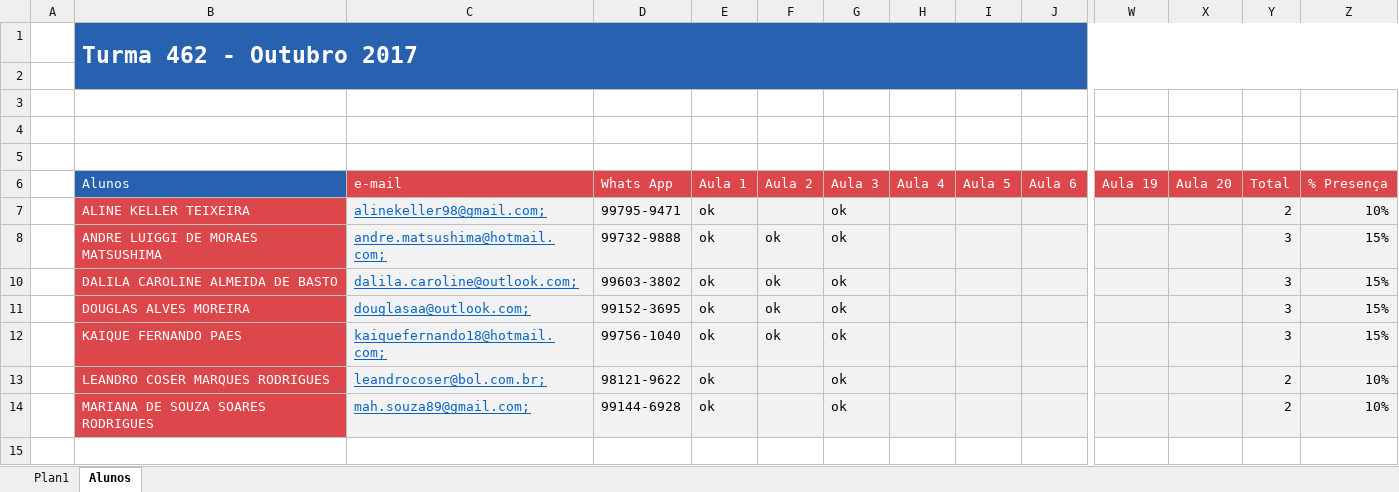
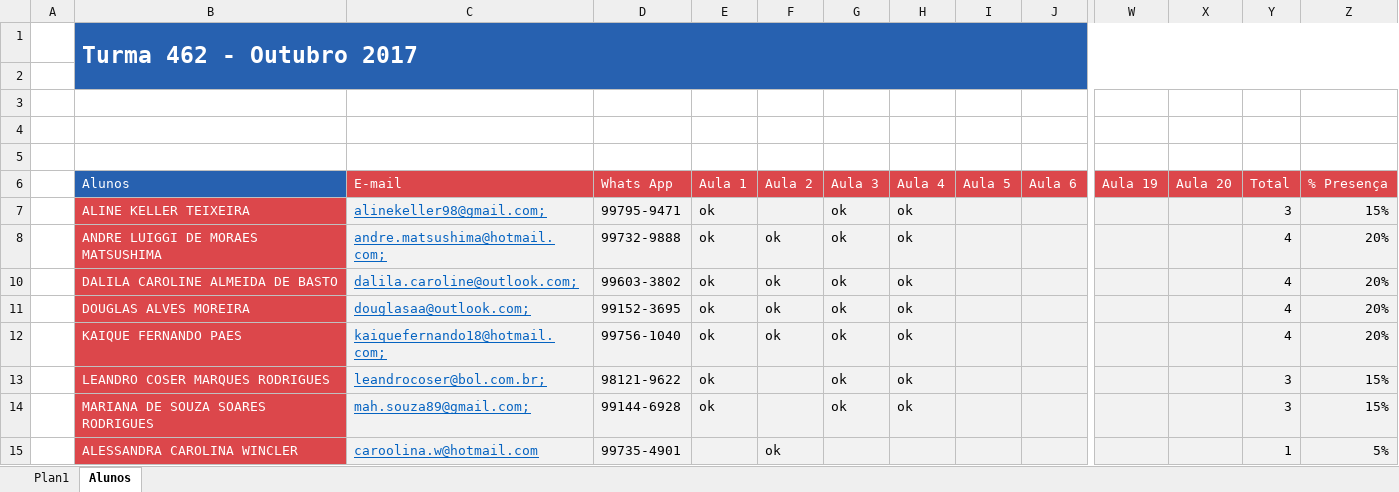
Before and after one commit to Marcsuper/TeachX, an Excel workbook: Turma 462 - Outubro 2017/Alunos Turma 462.xlsx, sheet Alunos, drawn as a sheet; only a part is shown, gaps mark what is left out; values as stored, in another font and other column widths than the file's, no borders; charts and pictures not drawn; rows hold the shown columns only; the diff names each change by its address in the sheet, - before the commit and + after, or states it on an @@ line.

```diff
--- a/Turma 462 - Outubro 2017/Alunos Turma 462.xlsx (sheet Alunos)
+++ b/Turma 462 - Outubro 2017/Alunos Turma 462.xlsx (sheet Alunos)
-C6: e-mail
+C6: E-mail
-H7:H8: (empty)
+H7:H8: ok
-Y7: 2
+Y7: 3
-Z7: 10%
+Z7: 15%
-Y8: 3
+Y8: 4
-Z8: 15%
+Z8: 20%
-H10:H14: (empty)
+H10:H14: ok
-Y10:Y12: 3
+Y10:Y12: 4
-Z10:Z12: 15%
+Z10:Z12: 20%
-Y13:Y14: 2
+Y13:Y14: 3
-Z13:Z14: 10%
+Z13:Z14: 15%
@@ row 15 unhidden:  | ALESSANDRA CAROLINA WINCLER | caroolina.w@hotmail.com | 99735-4901 |  | ok |  |  |  |  |  |  | 1 | 5% @@
```
Also changed, not shown: charts or pictures, Turma 462 - Outubro 2017/MÁRCIO (Diário de Turmas).xlsx, 6 other files.
